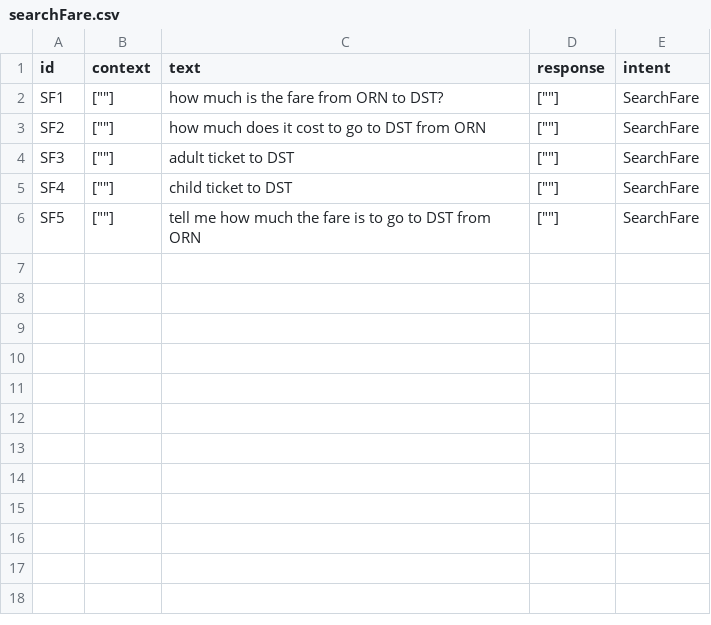
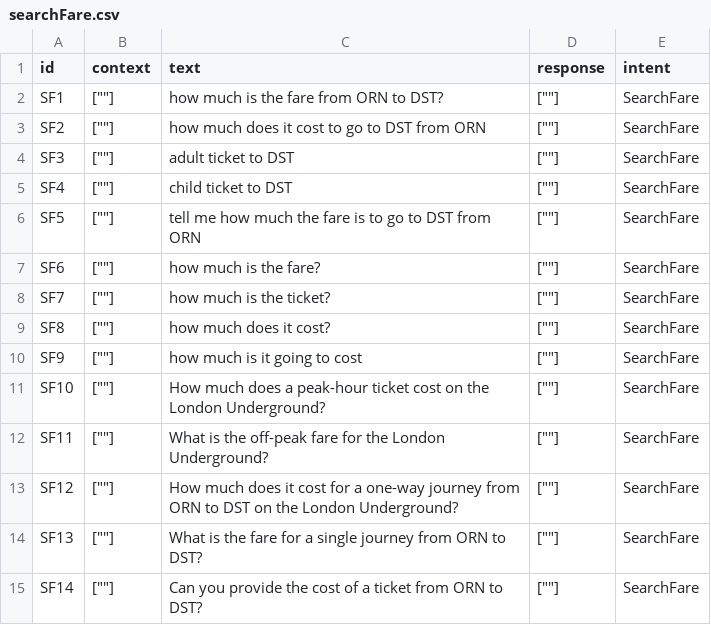
Before and after one commit to mak-skid/TfL-chatbot, a CSV file: Datasets/searchFare.csv, drawn as a sheet; the diff names each change by its address in the sheet, - before the commit and + after, or states it on an @@ line.

```diff
--- a/Datasets/searchFare.csv
+++ b/Datasets/searchFare.csv
+row 7: SF6 | [""] | how much is the fare? | [""] | SearchFare
+row 8: SF7 | [""] | how much is the ticket? | [""] | SearchFare
+row 9: SF8 | [""] | how much does it cost? | [""] | SearchFare
+row 10: SF9 | [""] | how much is it going to cost | [""] | SearchFare
+row 11: SF10 | [""] | How much does a peak-hour ticket cost on the London Underground? | [""] | SearchFare
+row 12: SF11 | [""] | What is the off-peak fare for the London Underground? | [""] | SearchFare
+row 13: SF12 | [""] | How much does it cost for a one-way journey from ORN to DST on the London Underground? | [""] | SearchFare
+row 14: SF13 | [""] | What is the fare for a single journey from ORN to DST? | [""] | SearchFare
+row 15: SF14 | [""] | Can you provide the cost of a ticket from ORN to DST? | [""] | SearchFare
```
Also changed, not shown: Datasets/searchRoute.csv, Datasets/travel_chat.csv, 5 other files.
